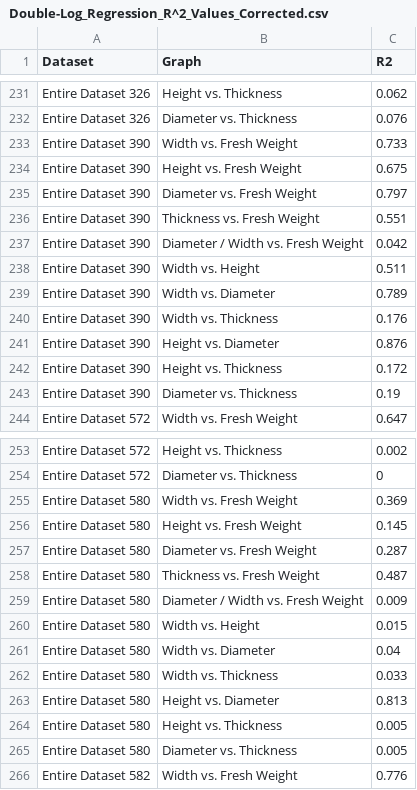
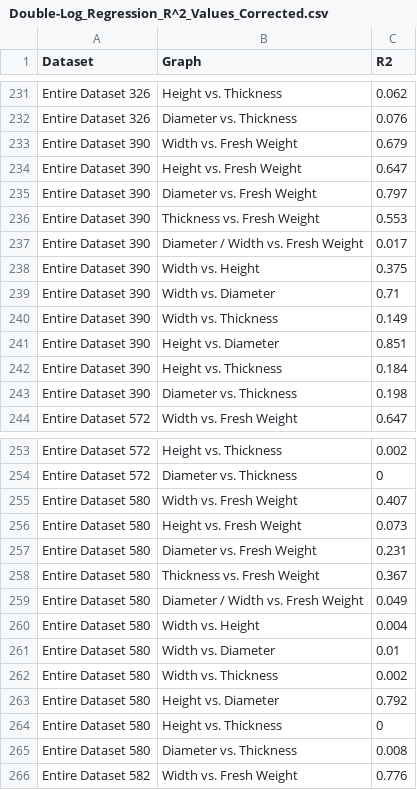
Before and after one commit to GabrielAngres31/CAI-Analysis-Script, a CSV file: R^2_Records/Double-Log_Regression_R^2_Values_Corrected.csv, drawn as a sheet; only a part is shown, gaps mark what is left out; the diff covers the shown part only.

```diff
--- a/R^2_Records/Double-Log_Regression_R^2_Values_Corrected.csv
+++ b/R^2_Records/Double-Log_Regression_R^2_Values_Corrected.csv
@@ -232,13 +232,13 @@
 "Entire Dataset 326","Diameter vs. Thickness",0.076
-"Entire Dataset 390","Width vs. Fresh Weight",0.733
-"Entire Dataset 390","Height vs. Fresh Weight",0.675
+"Entire Dataset 390","Width vs. Fresh Weight",0.679
+"Entire Dataset 390","Height vs. Fresh Weight",0.647
 "Entire Dataset 390","Diameter vs. Fresh Weight",0.797
-"Entire Dataset 390","Thickness vs. Fresh Weight",0.551
-"Entire Dataset 390","Diameter / Width vs. Fresh Weight",0.042
-"Entire Dataset 390","Width vs. Height",0.511
-"Entire Dataset 390","Width vs. Diameter",0.789
-"Entire Dataset 390","Width vs. Thickness",0.176
-"Entire Dataset 390","Height vs. Diameter",0.876
-"Entire Dataset 390","Height vs. Thickness",0.172
-"Entire Dataset 390","Diameter vs. Thickness",0.19
+"Entire Dataset 390","Thickness vs. Fresh Weight",0.553
+"Entire Dataset 390","Diameter / Width vs. Fresh Weight",0.017
+"Entire Dataset 390","Width vs. Height",0.375
+"Entire Dataset 390","Width vs. Diameter",0.71
+"Entire Dataset 390","Width vs. Thickness",0.149
+"Entire Dataset 390","Height vs. Diameter",0.851
+"Entire Dataset 390","Height vs. Thickness",0.184
+"Entire Dataset 390","Diameter vs. Thickness",0.198
 "Entire Dataset 572","Width vs. Fresh Weight",0.647
@@ -254,13 +254,13 @@
 "Entire Dataset 572","Diameter vs. Thickness",0
-"Entire Dataset 580","Width vs. Fresh Weight",0.369
-"Entire Dataset 580","Height vs. Fresh Weight",0.145
-"Entire Dataset 580","Diameter vs. Fresh Weight",0.287
-"Entire Dataset 580","Thickness vs. Fresh Weight",0.487
-"Entire Dataset 580","Diameter / Width vs. Fresh Weight",0.009
-"Entire Dataset 580","Width vs. Height",0.015
-"Entire Dataset 580","Width vs. Diameter",0.04
-"Entire Dataset 580","Width vs. Thickness",0.033
-"Entire Dataset 580","Height vs. Diameter",0.813
-"Entire Dataset 580","Height vs. Thickness",0.005
-"Entire Dataset 580","Diameter vs. Thickness",0.005
+"Entire Dataset 580","Width vs. Fresh Weight",0.407
+"Entire Dataset 580","Height vs. Fresh Weight",0.073
+"Entire Dataset 580","Diameter vs. Fresh Weight",0.231
+"Entire Dataset 580","Thickness vs. Fresh Weight",0.367
+"Entire Dataset 580","Diameter / Width vs. Fresh Weight",0.049
+"Entire Dataset 580","Width vs. Height",0.004
+"Entire Dataset 580","Width vs. Diameter",0.01
+"Entire Dataset 580","Width vs. Thickness",0.002
+"Entire Dataset 580","Height vs. Diameter",0.792
+"Entire Dataset 580","Height vs. Thickness",0
+"Entire Dataset 580","Diameter vs. Thickness",0.008
 "Entire Dataset 582","Width vs. Fresh Weight",0.776
```
Also changed, not shown: 22 edited cells elsewhere in this file, SAS_Datasets/PARL0C.csv, 45 other files.
